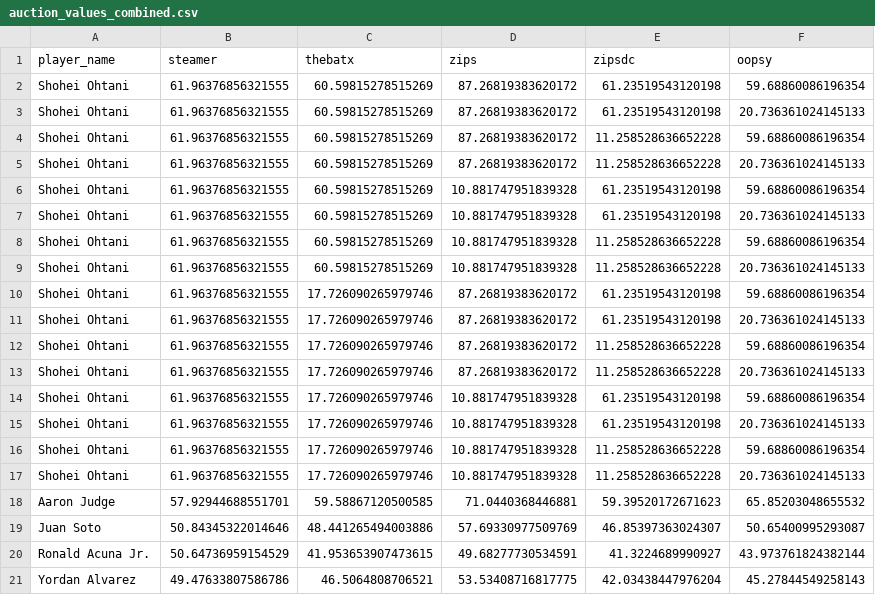
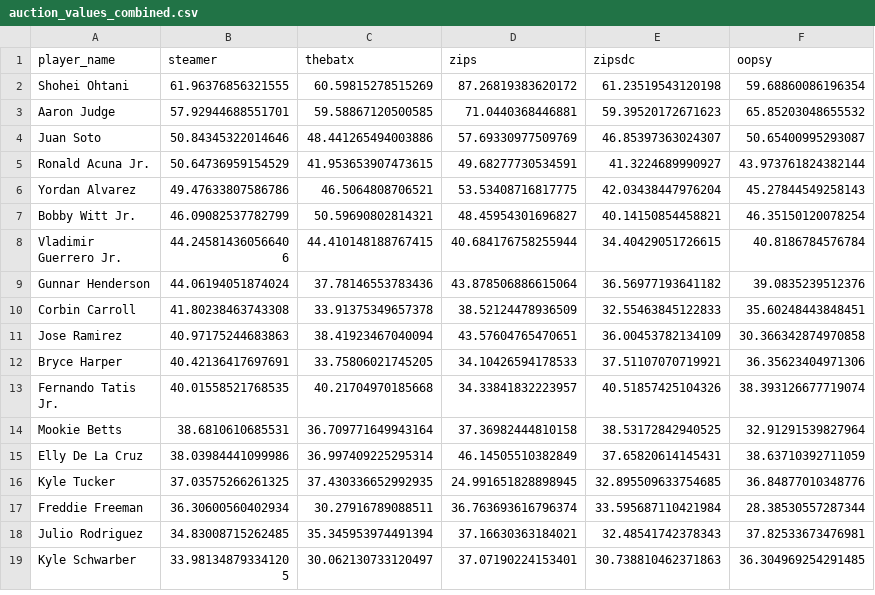
Before and after one commit to BenHeath0/fantasy-baseball-scripts, a CSV file: keeper-evaluation/auction_values_combined.csv, drawn as a sheet; only a part is shown; the shorter side is filled out with more unchanged rows; the diff covers the shown part only; the diff names each change by its address in the sheet, - before the commit and + after, or states it on an @@ line.

```diff
--- a/keeper-evaluation/auction_values_combined.csv
+++ b/keeper-evaluation/auction_values_combined.csv
-row 3: Shohei Ohtani | 61.96376856321555 | 60.59815278515269 | 87.26819383620172 | 61.23519543120198 | 20.736361024145133
-row 4: Shohei Ohtani | 61.96376856321555 | 60.59815278515269 | 87.26819383620172 | 11.258528636652228 | 59.68860086196354
-row 5: Shohei Ohtani | 61.96376856321555 | 60.59815278515269 | 87.26819383620172 | 11.258528636652228 | 20.736361024145133
-row 6: Shohei Ohtani | 61.96376856321555 | 60.59815278515269 | 10.881747951839328 | 61.23519543120198 | 59.68860086196354
-row 7: Shohei Ohtani | 61.96376856321555 | 60.59815278515269 | 10.881747951839328 | 61.23519543120198 | 20.736361024145133
-row 8: Shohei Ohtani | 61.96376856321555 | 60.59815278515269 | 10.881747951839328 | 11.258528636652228 | 59.68860086196354
-row 9: Shohei Ohtani | 61.96376856321555 | 60.59815278515269 | 10.881747951839328 | 11.258528636652228 | 20.736361024145133
-row 10: Shohei Ohtani | 61.96376856321555 | 17.726090265979746 | 87.26819383620172 | 61.23519543120198 | 59.68860086196354
-row 11: Shohei Ohtani | 61.96376856321555 | 17.726090265979746 | 87.26819383620172 | 61.23519543120198 | 20.736361024145133
-row 12: Shohei Ohtani | 61.96376856321555 | 17.726090265979746 | 87.26819383620172 | 11.258528636652228 | 59.68860086196354
-row 13: Shohei Ohtani | 61.96376856321555 | 17.726090265979746 | 87.26819383620172 | 11.258528636652228 | 20.736361024145133
-row 14: Shohei Ohtani | 61.96376856321555 | 17.726090265979746 | 10.881747951839328 | 61.23519543120198 | 59.68860086196354
-row 15: Shohei Ohtani | 61.96376856321555 | 17.726090265979746 | 10.881747951839328 | 61.23519543120198 | 20.736361024145133
-row 16: Shohei Ohtani | 61.96376856321555 | 17.726090265979746 | 10.881747951839328 | 11.258528636652228 | 59.68860086196354
-row 17: Shohei Ohtani | 61.96376856321555 | 17.726090265979746 | 10.881747951839328 | 11.258528636652228 | 20.736361024145133
```
Also changed, not shown: 16 removed rows elsewhere in this file, 2 other files.
